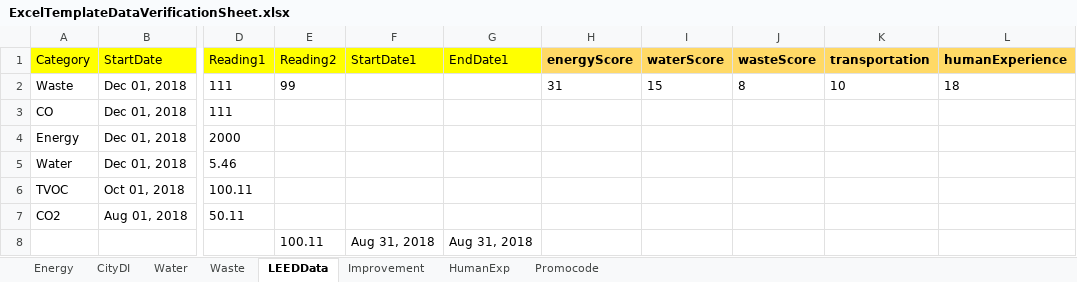
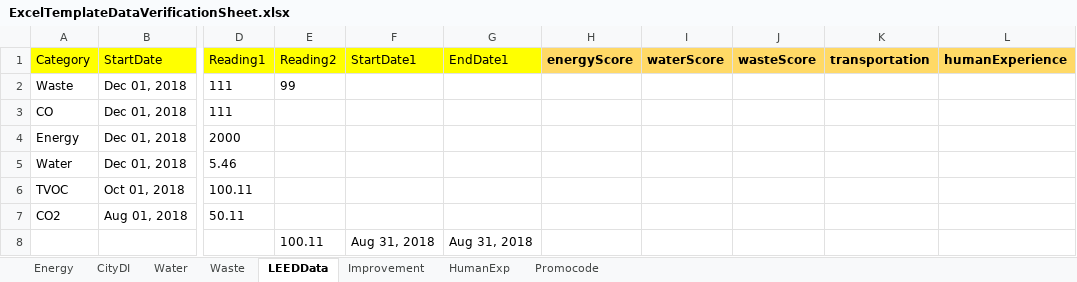
Before and after one commit to saurav1501/AutomationArc, an Excel workbook: AutomationArc/ARCDataTemplete/ExcelTemplateDataVerificationSheet.xlsx, sheet LEEDData, drawn as a sheet; only a part is shown, gaps mark what is left out; values as stored, in another font and other column widths than the file's, no borders; the diff names each change by its address in the sheet, - before the commit and + after, or states it on an @@ line.

```diff
--- a/AutomationArc/ARCDataTemplete/ExcelTemplateDataVerificationSheet.xlsx (sheet LEEDData)
+++ b/AutomationArc/ARCDataTemplete/ExcelTemplateDataVerificationSheet.xlsx (sheet LEEDData)
-H2 (energyScore): 31
+H2 (energyScore): (empty)
-I2 (waterScore): 15
+I2 (waterScore): (empty)
-J2 (wasteScore): 8
+J2 (wasteScore): (empty)
-K2 (transportation): 10
+K2 (transportation): (empty)
-L2 (humanExperience): 18
+L2 (humanExperience): (empty)
```
Also changed, not shown: AutomationArc/ARCDataTemplete/Arc_Data_Template_LEED_v4.3.xlsm, AutomationArc/ARCDataTemplete/QasArcTest.xlsx, 13 other files.
